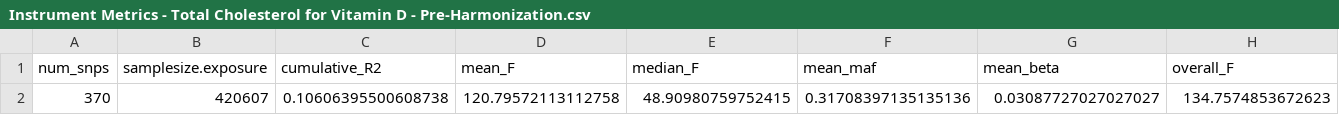
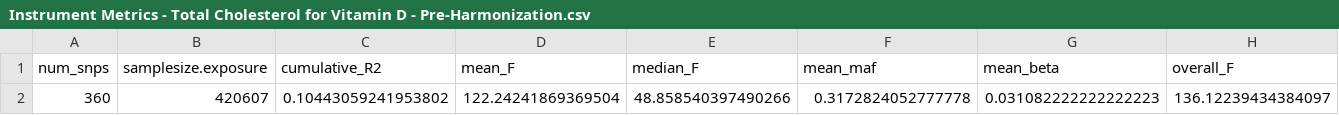
Before and after one commit to BridgesLab/PrecisionNutrition, a CSV file: Human Genetics/Instrument Metrics - Total Cholesterol for Vitamin D - Pre-Harmonization.csv, drawn as a sheet; removed rows and columns are numbered as before the commit, all else as after; the diff names each change by its address in the sheet, - before the commit and + after, or states it on an @@ line.

```diff
--- a/Human Genetics/Instrument Metrics - Total Cholesterol for Vitamin D - Pre-Harmonization.csv
+++ b/Human Genetics/Instrument Metrics - Total Cholesterol for Vitamin D - Pre-Harmonization.csv
-row 2: 370 | 420607 | 0.10606395500608738 | 120.79572113112758 | 48.90980759752415 | 0.31708397135135136 | 0.03087727027027027 | 134.7574853672623
+row 2: 360 | 420607 | 0.10443059241953802 | 122.24241869369504 | 48.858540397490266 | 0.3172824052777778 | 0.031082222222222223 | 136.12239434384097
```
Also changed, not shown: Human Genetics/Instrument Metrics - Total Cholesterol for Vitamin D - Post-Harmonization.csv, Human Genetics/MR Results - Bone Mechanisms - Heterogeneity.csv, 40 other files.
